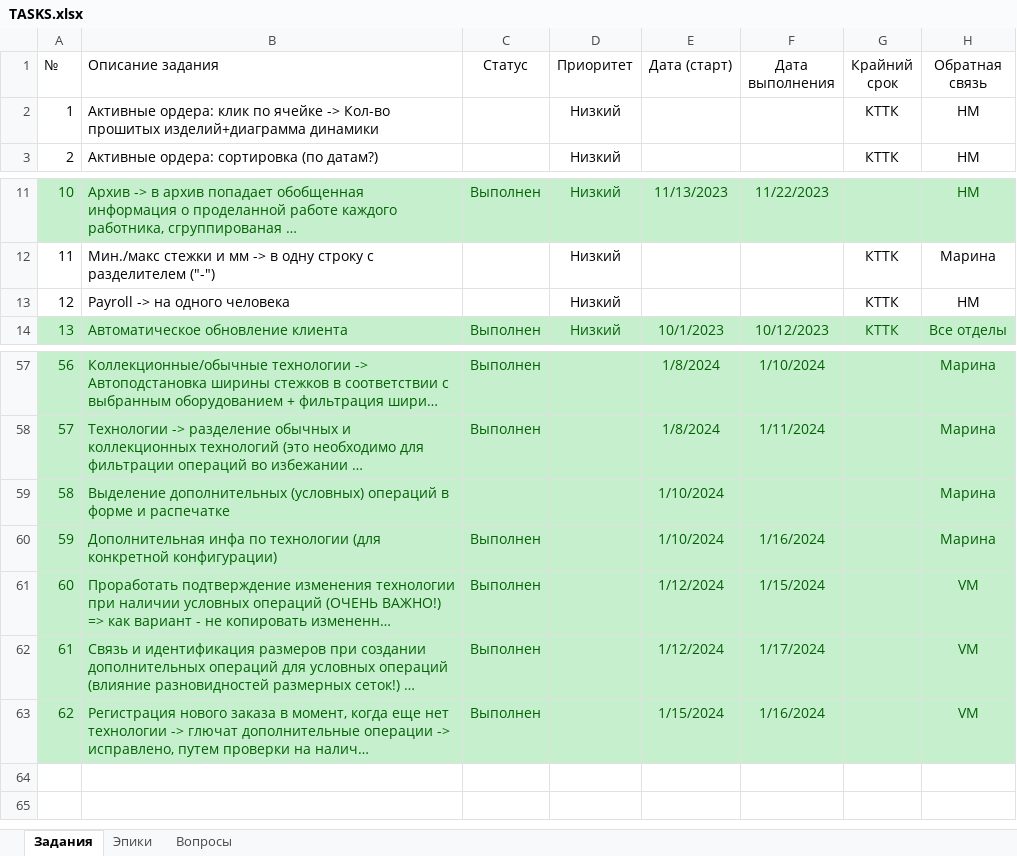
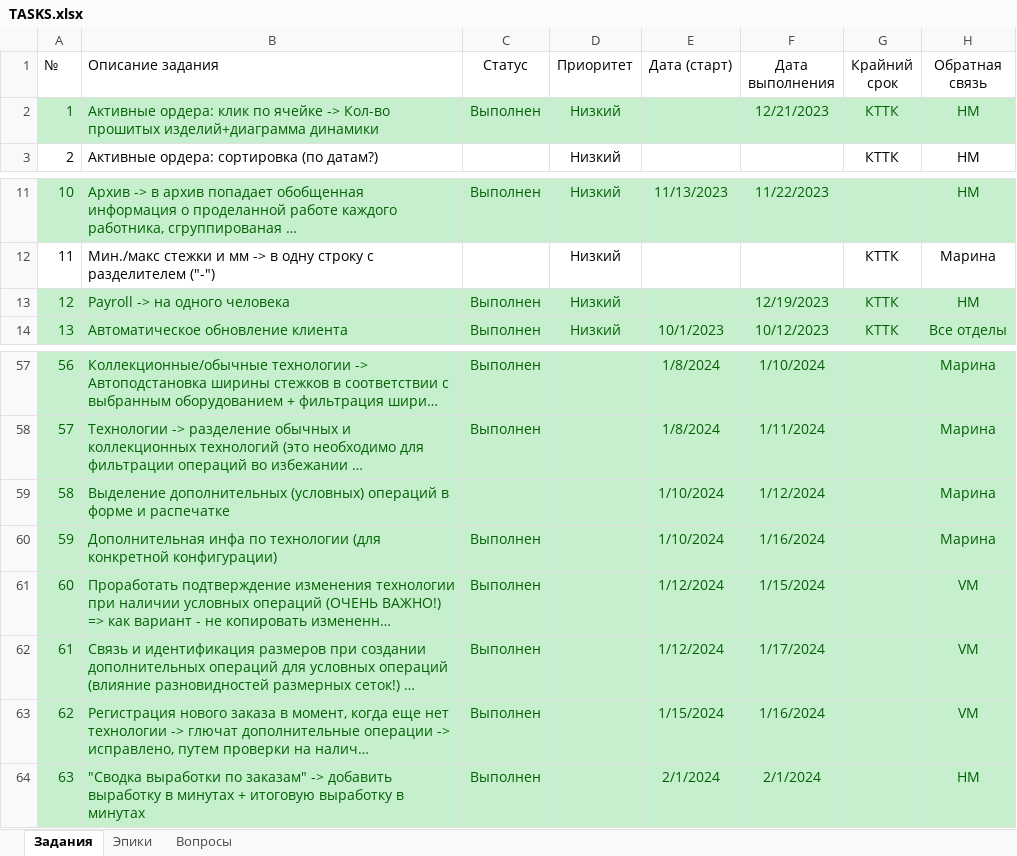
Before and after one commit to VitalijsMuzalovs/Kristal, an Excel workbook: TASKS.xlsx, sheet Задания, drawn as a sheet; only a part is shown, gaps mark what is left out; long unchanged cells end in …; values as stored, in another font and other column widths than the file's, no borders; table styles not drawn; the diff names each change by its address in the sheet, - before the commit and + after, or states it on an @@ line.

```diff
--- a/TASKS.xlsx (sheet Задания)
+++ b/TASKS.xlsx (sheet Задания)
-A2:H2 fill: none
+A2:H2 fill: #C6EFCE
-A2:B2 text colour: black
+A2:B2 text colour: #006100
-C2 (Статус): (empty)
+C2 (Статус): Выполнен
-D2 text colour: black
+D2 text colour: #006100
-F2 (Дата выполнения): (empty)
+F2 (Дата выполнения): 12/21/2023
-G2:H2 text colour: black
+G2:H2 text colour: #006100
-A13:H13 fill: none
+A13:H13 fill: #C6EFCE
-A13:B13 text colour: black
+A13:B13 text colour: #006100
-C13 (Статус): (empty)
+C13 (Статус): Выполнен
-D13 text colour: black
+D13 text colour: #006100
-F13 (Дата выполнения): (empty)
+F13 (Дата выполнения): 12/19/2023
-G13:H13 text colour: black
+G13:H13 text colour: #006100
-F59 (Дата выполнения): (empty)
+F59 (Дата выполнения): 1/12/2024
+row 64: 63 | "Сводка выработки по заказам" -> добавить выработку в минутах + итоговую выработку в минутах | Выполнен |  | 2/1/2024 | 2/1/2024 |  | НМ
```
Also changed, not shown: 3 other files.
